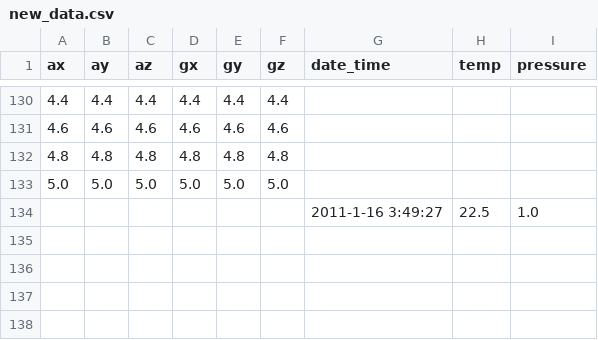
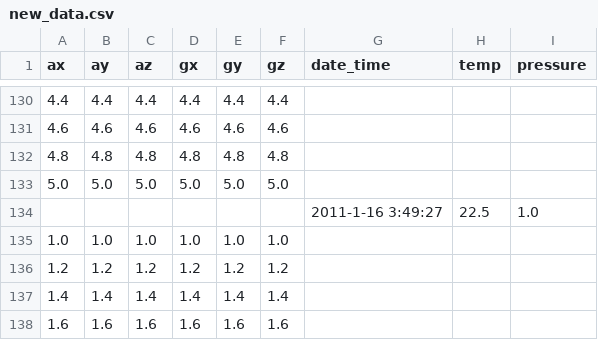
Before and after one commit to WLaney/animal_tag_analysis, a CSV file: data/new_data.csv, drawn as a sheet; only a part is shown, gaps mark what is left out; the diff names each change by its address in the sheet, - before the commit and + after, or states it on an @@ line.

Commit message:
added data after last time stamp to test data did this to test interpolator when given only one side

```diff
--- a/data/new_data.csv
+++ b/data/new_data.csv
+row 135: 1.0 | 1.0 | 1.0 | 1.0 | 1.0 | 1.0
+row 136: 1.2 | 1.2 | 1.2 | 1.2 | 1.2 | 1.2
+row 137: 1.4 | 1.4 | 1.4 | 1.4 | 1.4 | 1.4
+row 138: 1.6 | 1.6 | 1.6 | 1.6 | 1.6 | 1.6
```
